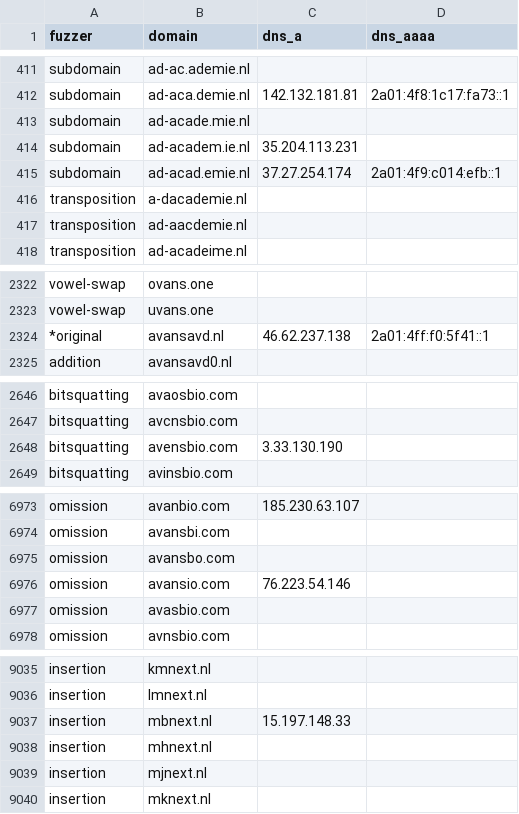
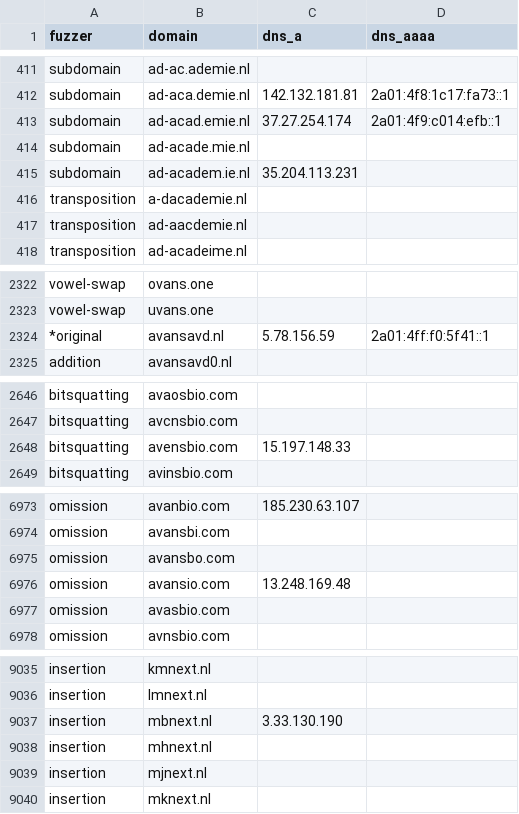
Before and after one commit to kqlen/Lists, a CSV file: DNSTWIST/data/dnstwist_all.csv, drawn as a sheet; only a part is shown, gaps mark what is left out; the diff covers the shown part only.

```diff
--- a/DNSTWIST/data/dnstwist_all.csv
+++ b/DNSTWIST/data/dnstwist_all.csv
@@ -412,5 +412,5 @@ subdomain,ad-ac.ademie.nl,,
 subdomain,ad-aca.demie.nl,142.132.181.81,2a01:4f8:1c17:fa73::1
+subdomain,ad-acad.emie.nl,37.27.254.174,2a01:4f9:c014:efb::1
 subdomain,ad-acade.mie.nl,,
 subdomain,ad-academ.ie.nl,35.204.113.231,
-subdomain,ad-acad.emie.nl,37.27.254.174,2a01:4f9:c014:efb::1
 transposition,a-dacademie.nl,,
@@ -2323,3 +2323,3 @@ vowel-swap,ovans.one,
 vowel-swap,uvans.one,
-*original,avansavd.nl,46.62.237.138,2a01:4ff:f0:5f41::1
+*original,avansavd.nl,5.78.156.59,2a01:4ff:f0:5f41::1
 addition,avansavd0.nl,,
@@ -2647,3 +2647,3 @@ bitsquatting,avaosbio.com,,
 bitsquatting,avcnsbio.com,,
-bitsquatting,avensbio.com,3.33.130.190,
+bitsquatting,avensbio.com,15.197.148.33,
 bitsquatting,avinsbio.com,,
@@ -6975,3 +6975,3 @@ omission,avansbi.com,,
 omission,avansbo.com,,
-omission,avansio.com,76.223.54.146,
+omission,avansio.com,13.248.169.48,
 omission,avasbio.com,,
@@ -9036,3 +9036,3 @@ insertion,kmnext.nl,,
 insertion,lmnext.nl,,
-insertion,mbnext.nl,15.197.148.33,
+insertion,mbnext.nl,3.33.130.190,
 insertion,mhnext.nl,,
```
Also changed, not shown: 2 added rows, 2 removed rows, 6 moved rows and 1 edited cell elsewhere in this file.
